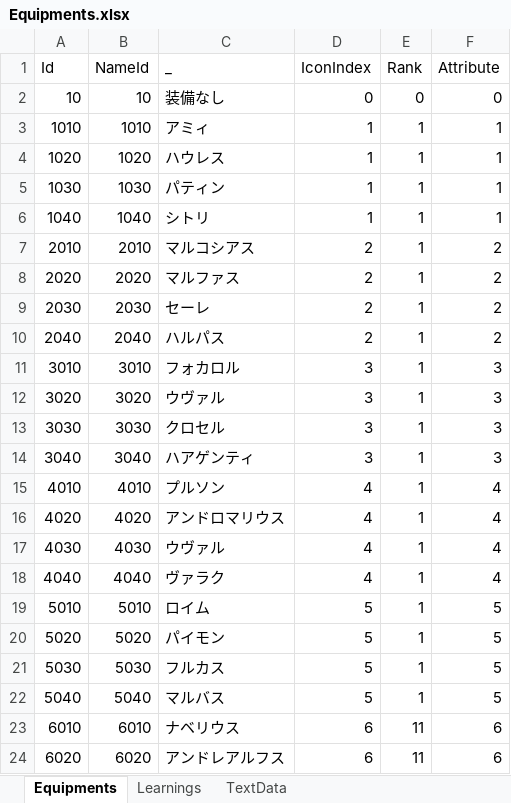
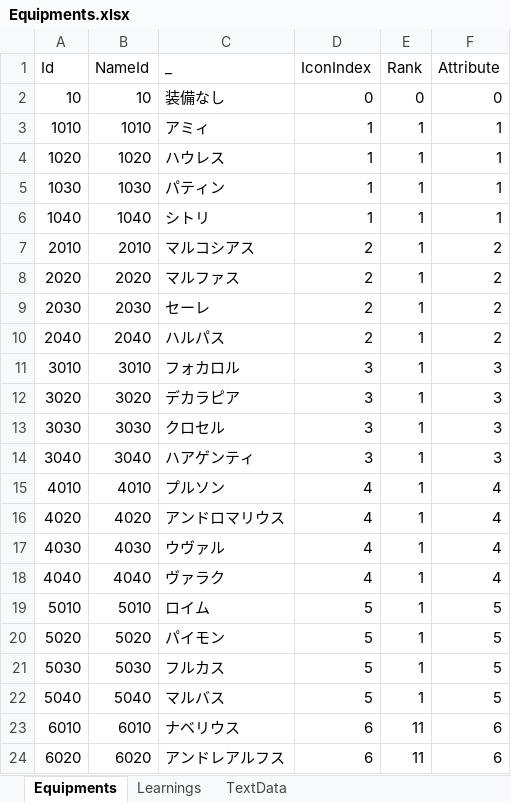
Before and after one commit to seedsclaft/hibikakeut, an Excel workbook: Assets/Data/Equipments.xlsx, sheet Equipments, drawn as a sheet; values as stored, in another font and other column widths than the file's, no borders; the diff names each change by its address in the sheet, - before the commit and + after, or states it on an @@ line.

```diff
--- a/Assets/Data/Equipments.xlsx (sheet Equipments)
+++ b/Assets/Data/Equipments.xlsx (sheet Equipments)
-C12 (_): ウヴァル
+C12 (_): デカラピア
```
Also changed, not shown: sheet TextData, Assets/Data/Items.xlsx, Assets/Data/System.xlsx, 40 other files.
